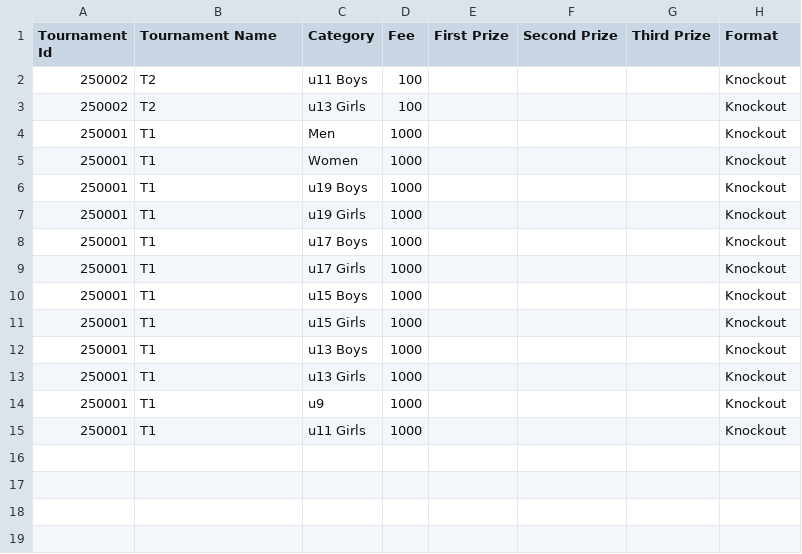
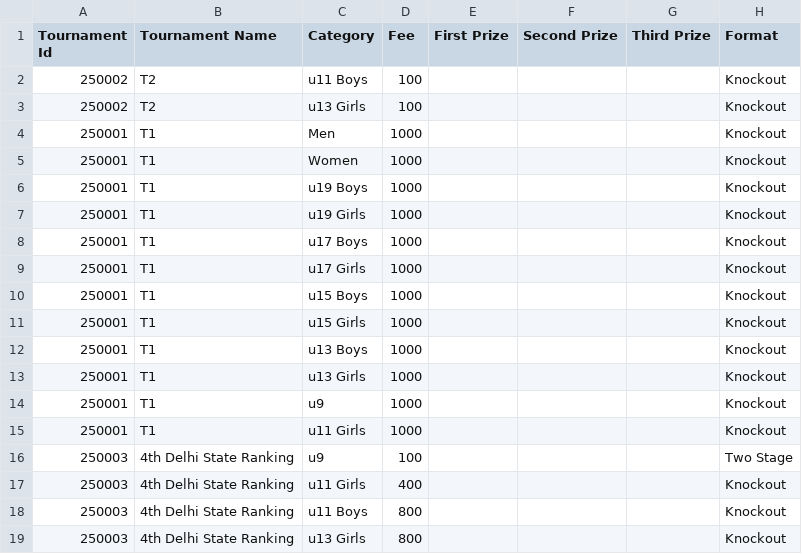
Before and after one commit to achalp1p1/tounamentapp, a CSV file: tournament_categories.csv, drawn as a sheet; the diff names each change by its address in the sheet, - before the commit and + after, or states it on an @@ line.

```diff
--- a/tournament_categories.csv
+++ b/tournament_categories.csv
+row 16: 250003 | 4th Delhi State Ranking | u9 | 100 |  |  |  | Two Stage
+row 17: 250003 | 4th Delhi State Ranking | u11 Girls | 400 |  |  |  | Knockout
+row 18: 250003 | 4th Delhi State Ranking | u11 Boys | 800 |  |  |  | Knockout
+row 19: 250003 | 4th Delhi State Ranking | u13 Girls | 800 |  |  |  | Knockout
```
Also changed, not shown: tournament_registrations.csv, tournaments.csv, 6 other files.
